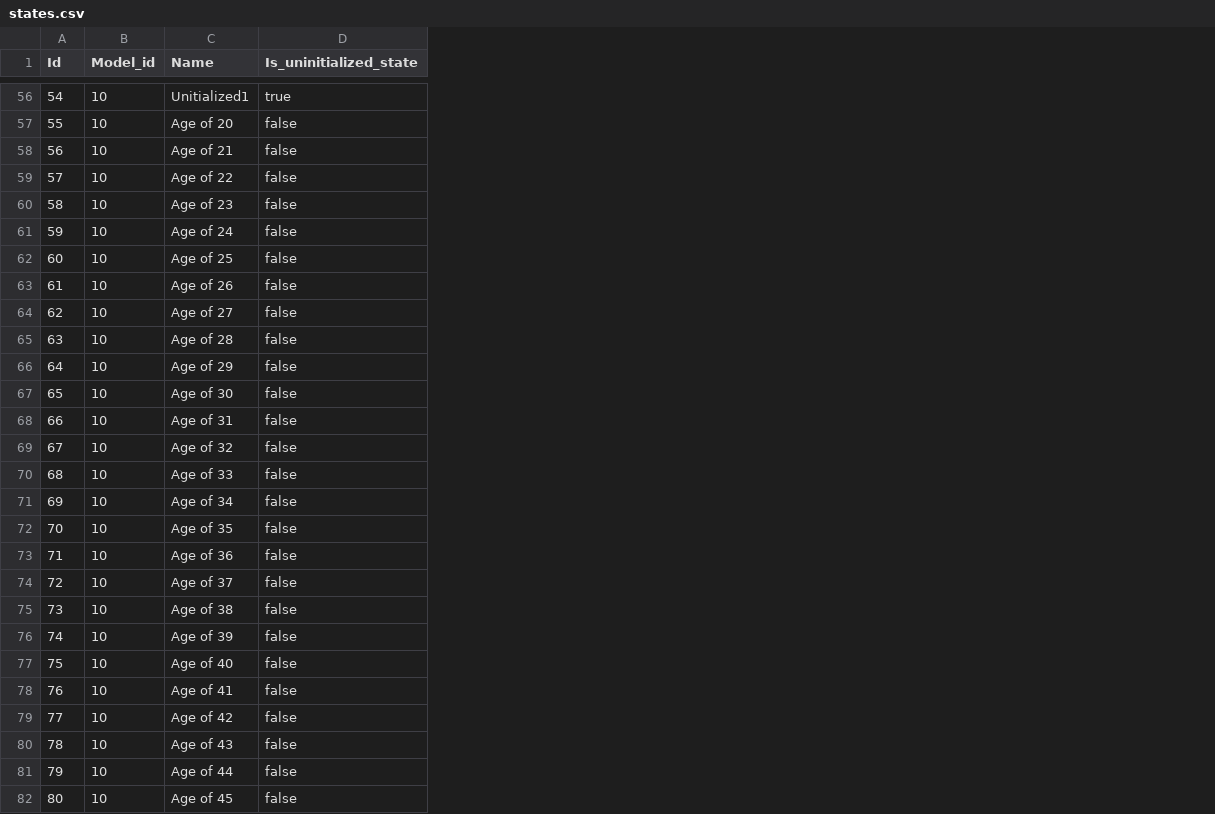
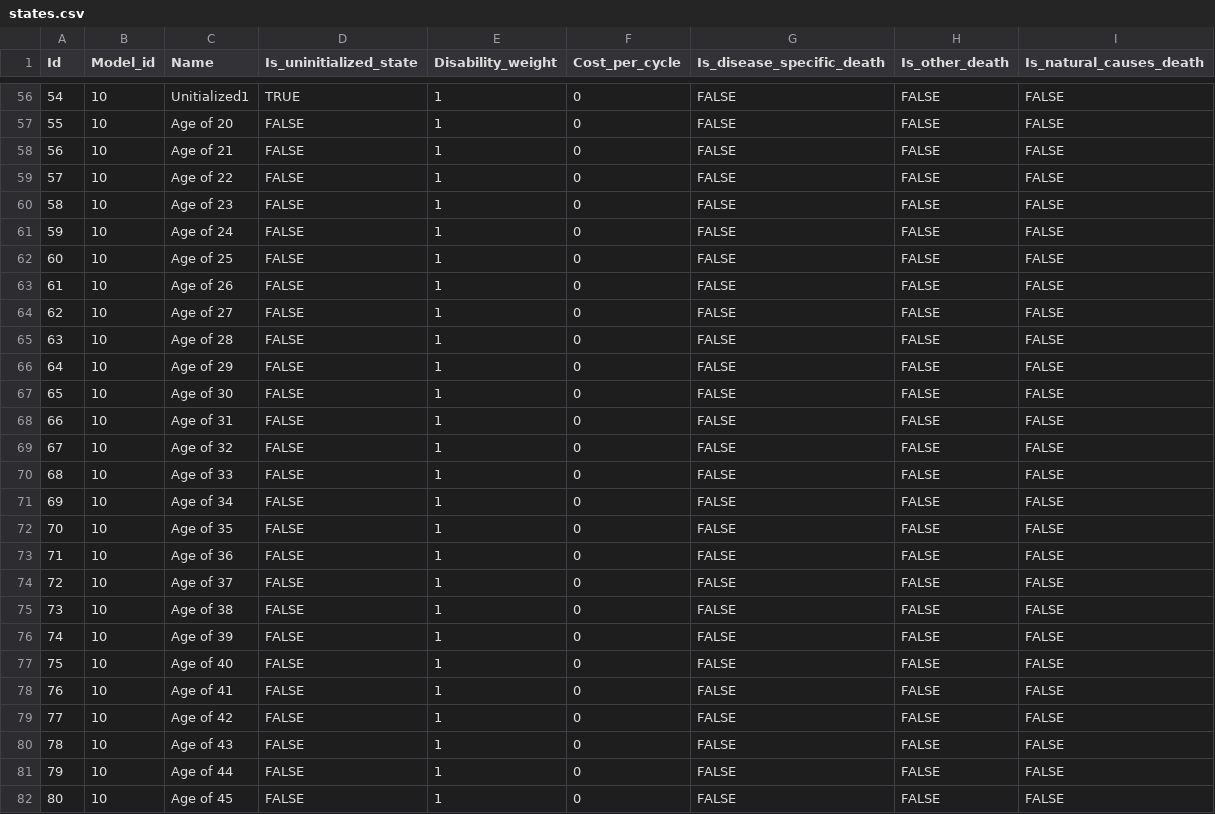
Before and after one commit to alexgoodell/go-mdism, a CSV file: inputs/example/states.csv, drawn as a sheet; only a part is shown, gaps mark what is left out; the diff covers the shown part only; the diff names each change by its address in the sheet, - before the commit and + after, or states it on an @@ line.

```diff
--- a/inputs/example/states.csv
+++ b/inputs/example/states.csv
+column E (Disability_weight), rows 56-82: all 1
+column F (Cost_per_cycle), rows 56-82: all 0
+column G (Is_disease_specific_death), rows 56-82: all FALSE
+column H (Is_other_death), rows 56-82: all FALSE
+column I (Is_natural_causes_death), rows 56-82: all FALSE
-D56 (Is_uninitialized_state): true
+D56 (Is_uninitialized_state): TRUE
-D57:D82 (Is_uninitialized_state): false
+D57:D82 (Is_uninitialized_state): FALSE
```
Also changed, not shown: 119 edited cells elsewhere in this file, output/state_populations.csv, 2 other files.
